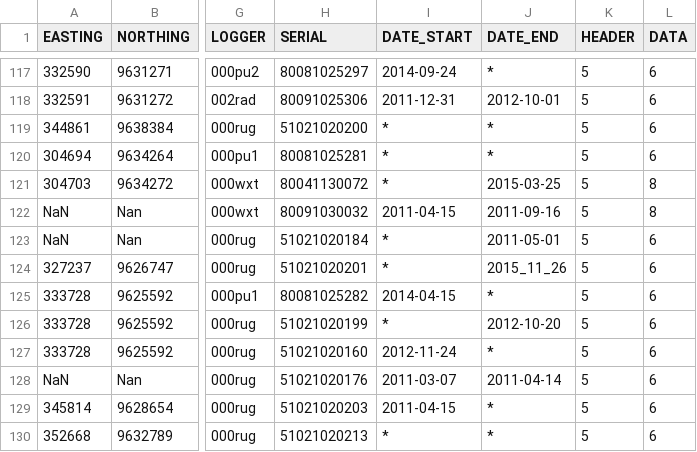
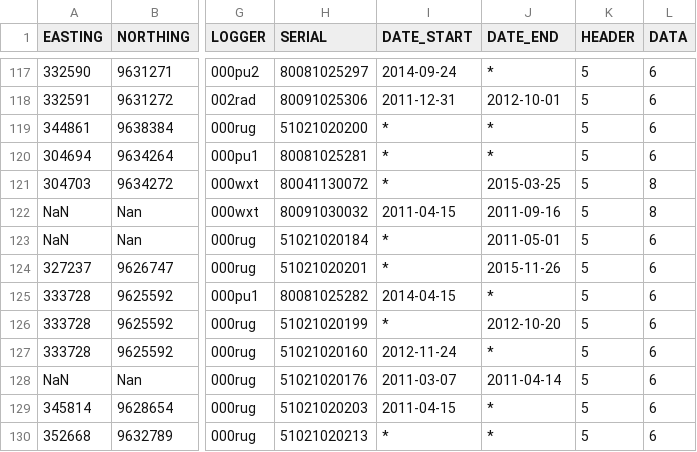
Before and after one commit to environmentalinformatics-marburg/tubedb, a CSV file: config/ki/ki_station_inventory.csv, drawn as a sheet; only a part is shown, gaps mark what is left out; the diff names each change by its address in the sheet, - before the commit and + after, or states it on an @@ line.

Commit message:
config be removed entry SM_30/50_mineralisch; config ki corrected typo; source cleanup

```diff
--- a/config/ki/ki_station_inventory.csv
+++ b/config/ki/ki_station_inventory.csv
-J124 (DATE_END): 2015_11_26
+J124 (DATE_END): 2015-11-26
```
Also changed, not shown: 10 other files.
